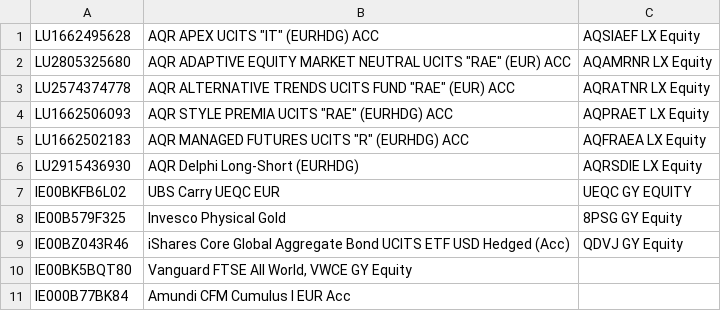
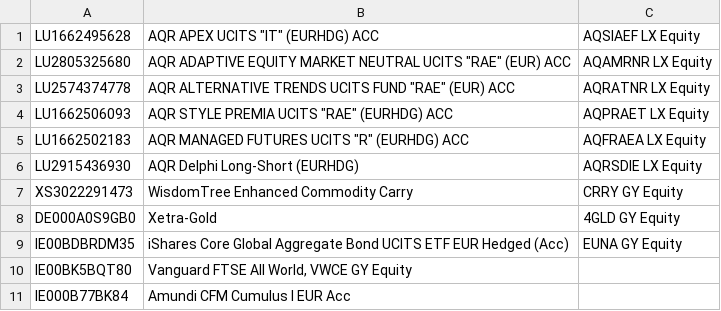
Before and after one commit to henningcodes/fund-comparison, a CSV file: tickerlist.csv, drawn as a sheet.

```diff
--- a/tickerlist.csv
+++ b/tickerlist.csv
@@ -6,5 +6,5 @@ LU1662502183;AQR MANAGED FUTURES UCITS "R" (EURHDG) ACC;AQFRAEA LX Equity
 LU2915436930;AQR Delphi Long-Short (EURHDG);AQRSDIE LX Equity
-IE00BKFB6L02;UBS Carry UEQC EUR;UEQC GY EQUITY
-IE00B579F325;Invesco Physical Gold;8PSG GY Equity
-IE00BZ043R46;iShares Core Global Aggregate Bond UCITS ETF USD Hedged (Acc);QDVJ GY Equity
+XS3022291473;WisdomTree Enhanced Commodity Carry;CRRY GY Equity
+DE000A0S9GB0;Xetra-Gold;4GLD GY Equity
+IE00BDBRDM35;iShares Core Global Aggregate Bond UCITS ETF EUR Hedged (Acc);EUNA GY Equity
 IE00BK5BQT80;Vanguard FTSE All World, VWCE GY Equity
```
Also changed, not shown: 1 other file.
